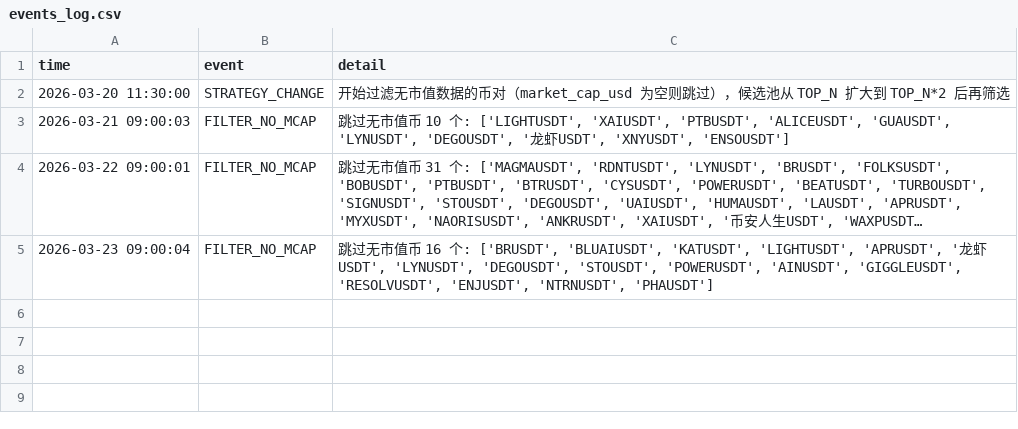
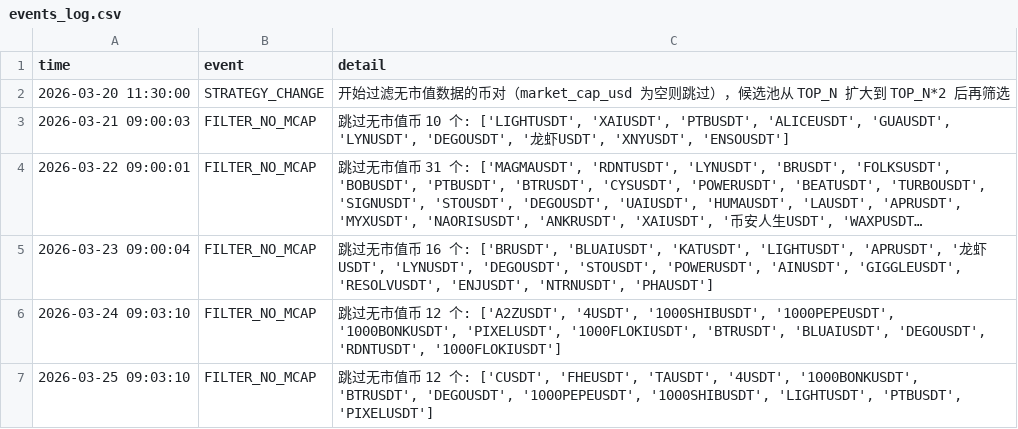
Before and after one commit to Miridescen/binance-trader, a CSV file: events_log.csv, drawn as a sheet; long unchanged cells end in ….

```diff
--- a/events_log.csv
+++ b/events_log.csv
@@ -5 +5,3 @@ time,event,detail
 2026-03-23 09:00:04,FILTER_NO_MCAP,"跳过无市值币 16 个: ['BRUSDT', 'BLUAIUSDT', 'KATUSDT', 'LIGHTUSDT', 'APRUSDT', '龙虾USDT', 'LYNUSDT', 'DEGOUSDT', 'STOUSDT', 'POWERUSDT', 'AINUSDT', 'GIGGLEUSDT', 'RESOLVUSDT', 'ENJUSDT', 'NTRNUSDT', 'PHAUSDT']"
+2026-03-24 09:03:10,FILTER_NO_MCAP,"跳过无市值币 12 个: ['A2ZUSDT', '4USDT', '1000SHIBUSDT', '1000PEPEUSDT', '1000BONKUSDT', 'PIXELUSDT', '1000FLOKIUSDT', 'BTRUSDT', 'BLUAIUSDT', 'DEGOUSDT', 'RDNTUSDT', '1000FLOKIUSDT']"
+2026-03-25 09:03:10,FILTER_NO_MCAP,"跳过无市值币 12 个: ['CUSDT', 'FHEUSDT', 'TAUSDT', '4USDT', '1000BONKUSDT', 'BTRUSDT', 'DEGOUSDT', '1000PEPEUSDT', '1000SHIBUSDT', 'LIGHTUSDT', 'PTBUSDT', 'PIXELUSDT']"
```
Also changed, not shown: positions_log.csv, virtual_open_log.csv, 1 other file.
